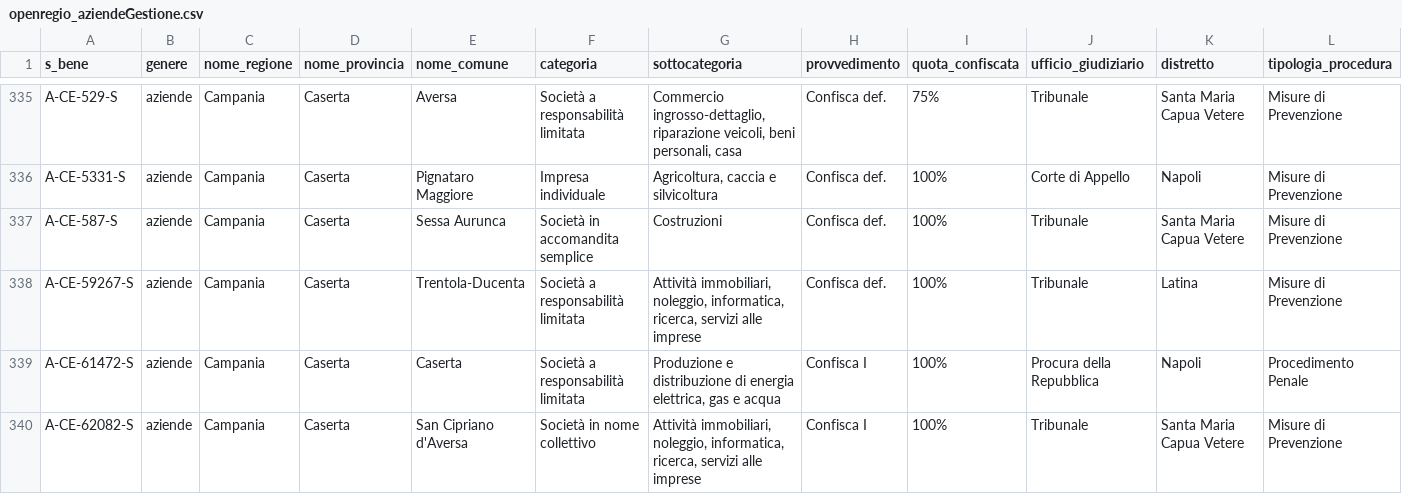
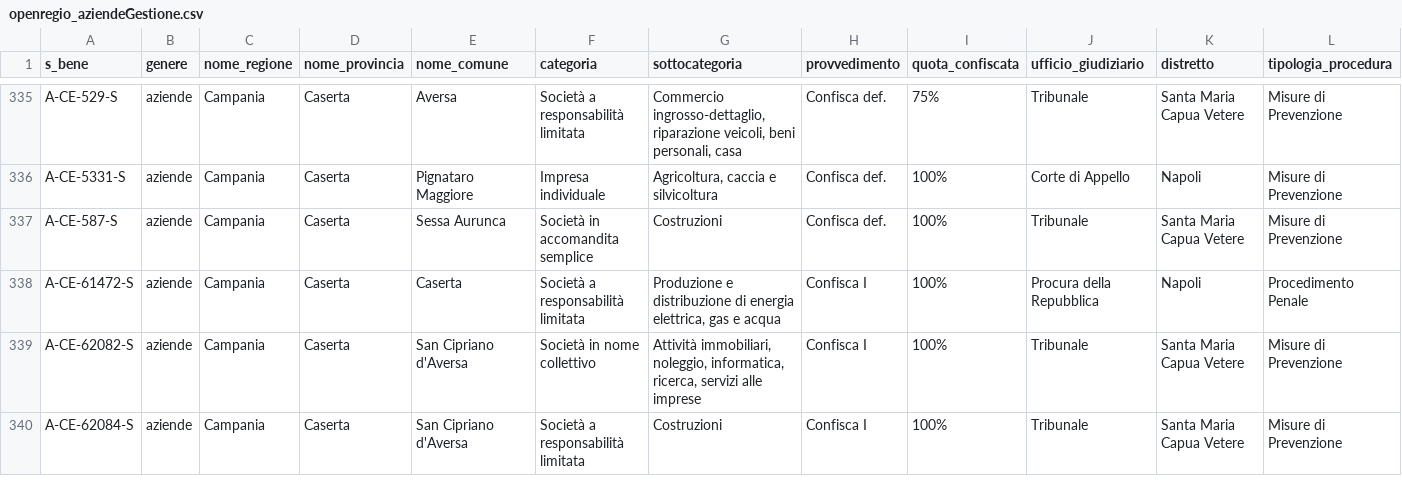
Before and after one commit to aborruso/firstaction, a CSV file: openregio_aziendeGestione.csv, drawn as a sheet; only a part is shown, gaps mark what is left out; the shorter side is filled out with more unchanged rows; the diff names each change by its address in the sheet, - before the commit and + after, or states it on an @@ line.

```diff
--- a/openregio_aziendeGestione.csv
+++ b/openregio_aziendeGestione.csv
-row 338: A-CE-59267-S | aziende | Campania | Caserta | Trentola-Ducenta | Società a responsabilità limitata | Attività immobiliari, noleggio, informatica, ricerca, servizi alle imprese | Confisca def. | 100% | Tribunale | Latina | Misure di Prevenzione
```
Also changed, not shown: processing/log.csv, 3 other files.
